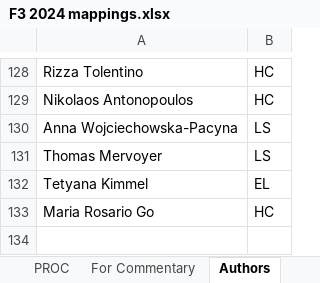
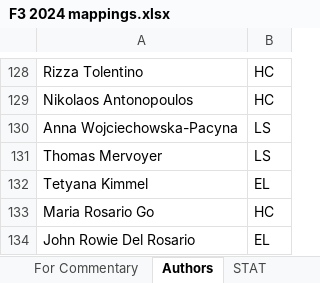
Before and after one commit to violencepierre/GCOH-Tickets-for-Processing, an Excel workbook: F3 2024 mappings.xlsx, sheet Authors, drawn as a sheet; only a part is shown, gaps mark what is left out; values as stored, in another font and other column widths than the file's, no borders; table styles not drawn; the diff names each change by its address in the sheet, - before the commit and + after, or states it on an @@ line.

```diff
--- a/F3 2024 mappings.xlsx (sheet Authors)
+++ b/F3 2024 mappings.xlsx (sheet Authors)
+row 134: John Rowie Del Rosario | EL
```
Also changed, not shown: sheet PROC, other sheet tabs, hidden cells, GCOH Structure.xlsx, Inputs/PyDump.xlsx, 1 other file.
